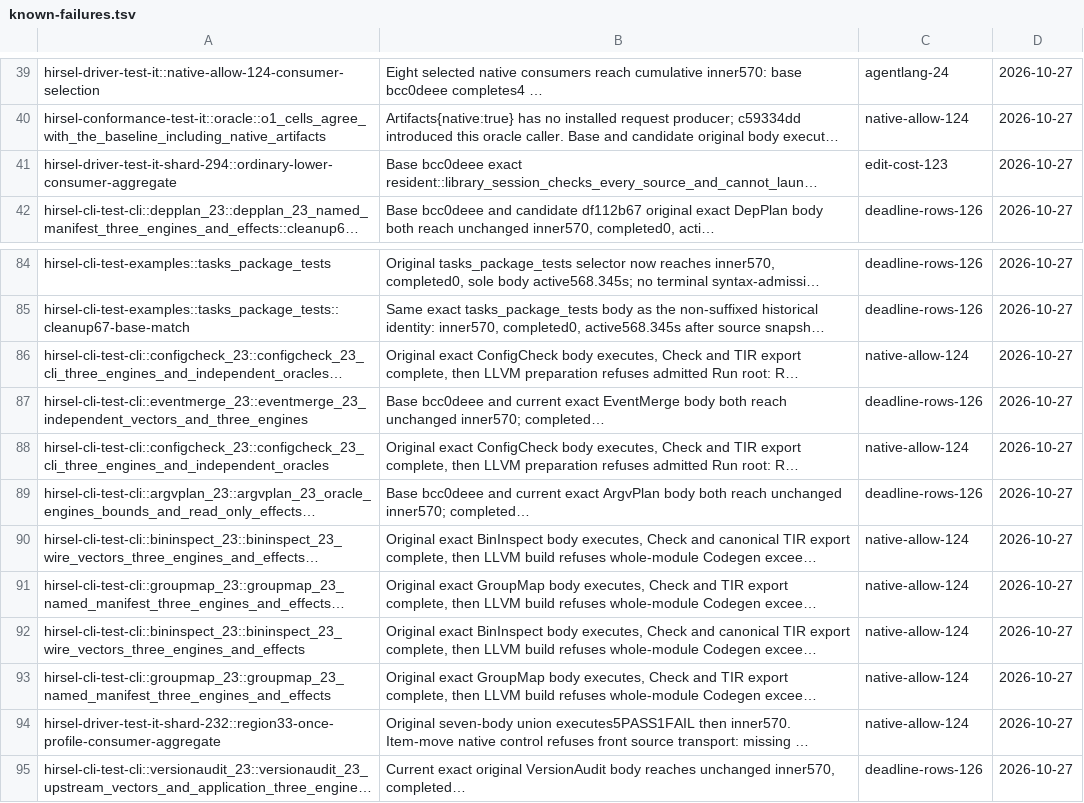
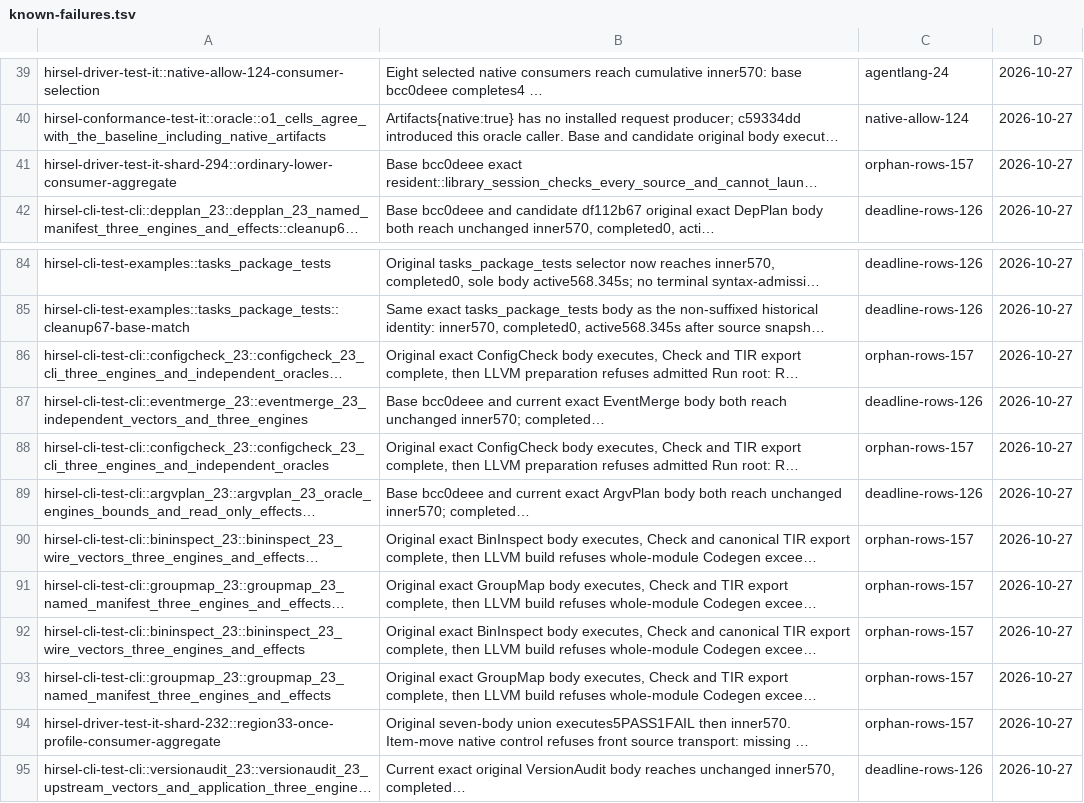
Before and after one commit to SamGalanakis/hirsel-lang, a TSV file: tools/known-failures.tsv, drawn as a sheet; only a part is shown, gaps mark what is left out; long unchanged cells end in …; the diff names each change by its address in the sheet, - before the commit and + after, or states it on an @@ line.

Commit message:
Own eight stranded failure rows in orphan-rows-157

```diff
--- a/tools/known-failures.tsv
+++ b/tools/known-failures.tsv
-C41: edit-cost-123
+C41: orphan-rows-157
-C86: native-allow-124
+C86: orphan-rows-157
-C88: native-allow-124
+C88: orphan-rows-157
-C90:C94: native-allow-124
+C90:C94: orphan-rows-157
```
